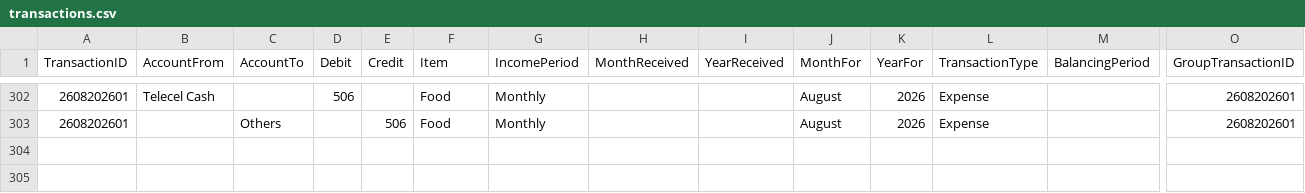
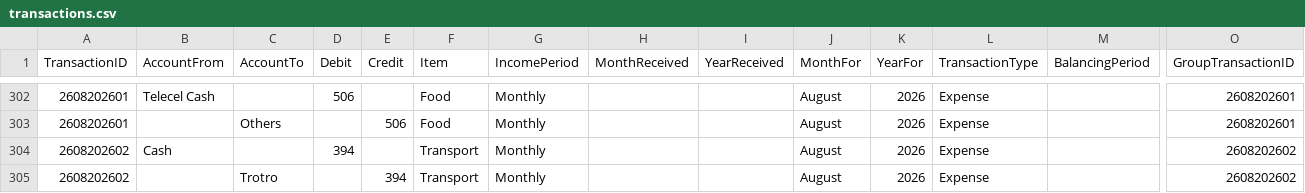
Before and after one commit to lolaaaaa1/lifeOS, a CSV file: data/transactions.csv, drawn as a sheet; only a part is shown, gaps mark what is left out; rows hold the shown columns only; the diff names each change by its address in the sheet, - before the commit and + after, or states it on an @@ line.

Commit message:
Add txn 2608202602

```diff
--- a/data/transactions.csv
+++ b/data/transactions.csv
+row 304: 2608202602 | Cash |  | 394 |  | Transport | Monthly |  |  | August | 2026 | Expense |  | 2608202602
+row 305: 2608202602 |  | Trotro |  | 394 | Transport | Monthly |  |  | August | 2026 | Expense |  | 2608202602
```
